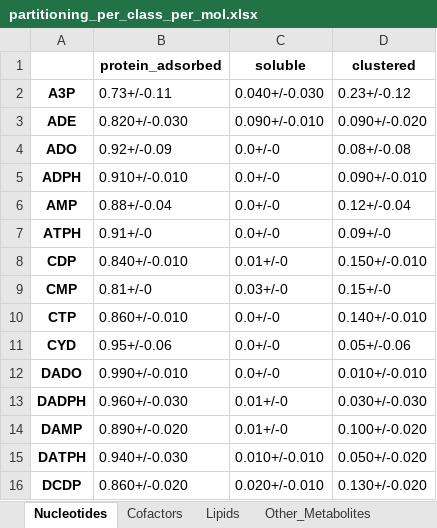
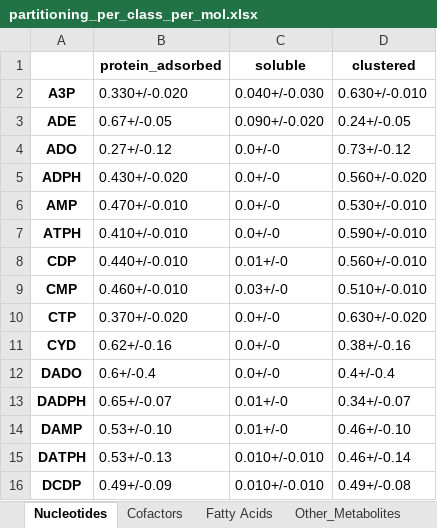
Before and after one commit to marrink-lab/metabolite-cytosol-paper, an Excel workbook: figures/partitioning_figures/partitioning_per_class_per_mol.xlsx, sheet Nucleotides, drawn as a sheet; only a part is shown; values as stored, in another font and other column widths than the file's, no borders; the diff covers the shown part only; the diff names each change by its address in the sheet, - before the commit and + after, or states it on an @@ line.

```diff
--- a/figures/partitioning_figures/partitioning_per_class_per_mol.xlsx (sheet Nucleotides)
+++ b/figures/partitioning_figures/partitioning_per_class_per_mol.xlsx (sheet Nucleotides)
-sheet tab: Lipids
+sheet tab: Fatty Acids
-B2 (protein_adsorbed): 0.73+/-0.11
+B2 (protein_adsorbed): 0.330+/-0.020
-D2 (clustered): 0.23+/-0.12
+D2 (clustered): 0.630+/-0.010
-B3 (protein_adsorbed): 0.820+/-0.030
+B3 (protein_adsorbed): 0.67+/-0.05
-C3 (soluble): 0.090+/-0.010
+C3 (soluble): 0.090+/-0.020
-D3 (clustered): 0.090+/-0.020
+D3 (clustered): 0.24+/-0.05
-B4 (protein_adsorbed): 0.92+/-0.09
+B4 (protein_adsorbed): 0.27+/-0.12
-D4 (clustered): 0.08+/-0.08
+D4 (clustered): 0.73+/-0.12
-B5 (protein_adsorbed): 0.910+/-0.010
+B5 (protein_adsorbed): 0.430+/-0.020
-D5 (clustered): 0.090+/-0.010
+D5 (clustered): 0.560+/-0.020
-B6 (protein_adsorbed): 0.88+/-0.04
+B6 (protein_adsorbed): 0.470+/-0.010
-D6 (clustered): 0.12+/-0.04
+D6 (clustered): 0.530+/-0.010
-B7 (protein_adsorbed): 0.91+/-0
+B7 (protein_adsorbed): 0.410+/-0.010
-D7 (clustered): 0.09+/-0
+D7 (clustered): 0.590+/-0.010
-B8 (protein_adsorbed): 0.840+/-0.010
+B8 (protein_adsorbed): 0.440+/-0.010
-D8 (clustered): 0.150+/-0.010
+D8 (clustered): 0.560+/-0.010
-B9 (protein_adsorbed): 0.81+/-0
+B9 (protein_adsorbed): 0.460+/-0.010
-D9 (clustered): 0.15+/-0
+D9 (clustered): 0.510+/-0.010
-B10 (protein_adsorbed): 0.860+/-0.010
+B10 (protein_adsorbed): 0.370+/-0.020
-D10 (clustered): 0.140+/-0.010
+D10 (clustered): 0.630+/-0.020
-B11 (protein_adsorbed): 0.95+/-0.06
+B11 (protein_adsorbed): 0.62+/-0.16
-D11 (clustered): 0.05+/-0.06
+D11 (clustered): 0.38+/-0.16
-B12 (protein_adsorbed): 0.990+/-0.010
+B12 (protein_adsorbed): 0.6+/-0.4
-D12 (clustered): 0.010+/-0.010
+D12 (clustered): 0.4+/-0.4
-B13 (protein_adsorbed): 0.960+/-0.030
+B13 (protein_adsorbed): 0.65+/-0.07
-D13 (clustered): 0.030+/-0.030
+D13 (clustered): 0.34+/-0.07
-B14 (protein_adsorbed): 0.890+/-0.020
+B14 (protein_adsorbed): 0.53+/-0.10
-D14 (clustered): 0.100+/-0.020
+D14 (clustered): 0.46+/-0.10
-B15 (protein_adsorbed): 0.940+/-0.030
+B15 (protein_adsorbed): 0.53+/-0.13
-D15 (clustered): 0.050+/-0.020
+D15 (clustered): 0.46+/-0.14
-B16 (protein_adsorbed): 0.860+/-0.020
+B16 (protein_adsorbed): 0.49+/-0.09
-C16 (soluble): 0.020+/-0.010
+C16 (soluble): 0.010+/-0.010
-D16 (clustered): 0.130+/-0.020
+D16 (clustered): 0.49+/-0.08
```
Also changed, not shown: 70 edited cells elsewhere in this sheet, sheet Carbohydrates, sheet Amino_Acids, sheet Cofactors, sheet Other_Metabolites, sheet Ions, sheet Fatty Acids, 2 other files.
